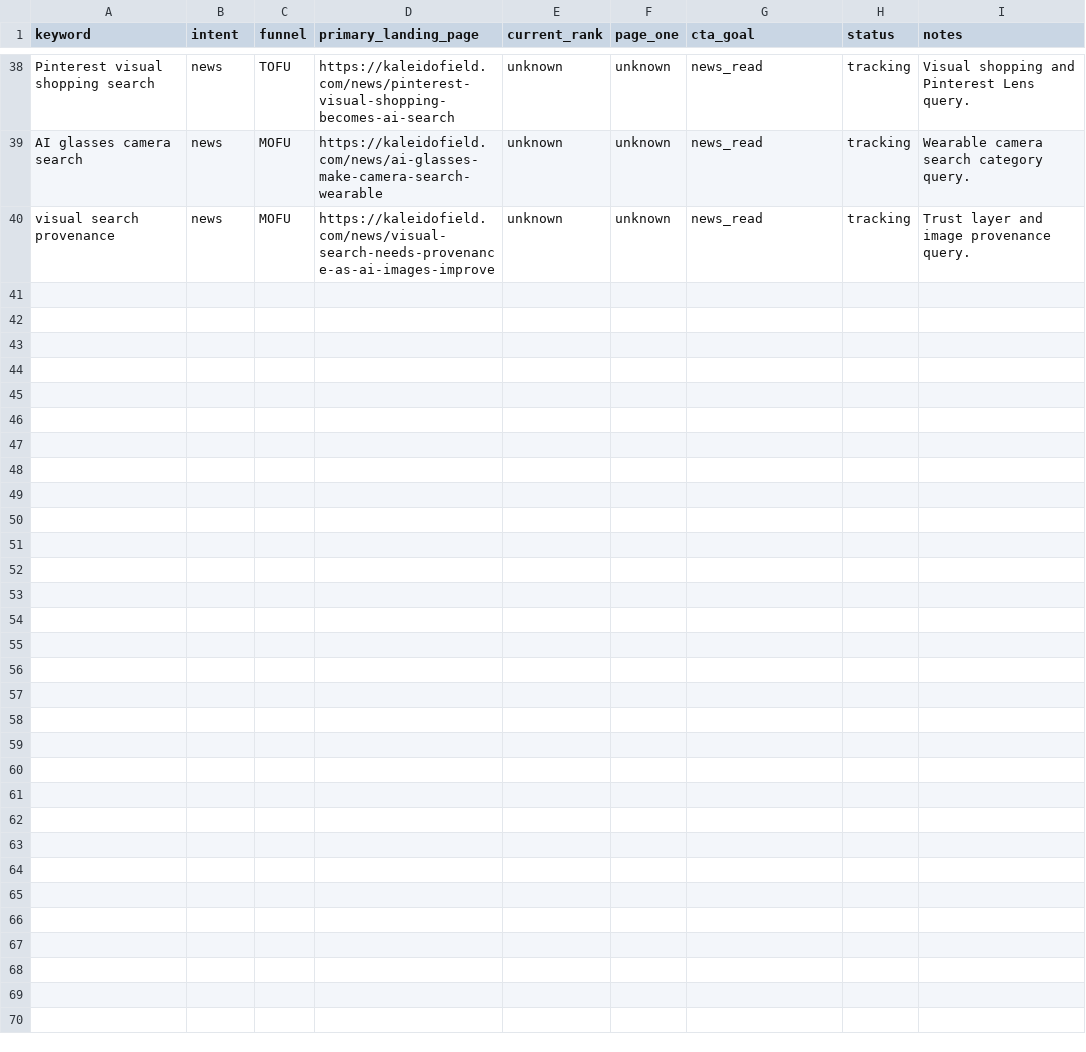
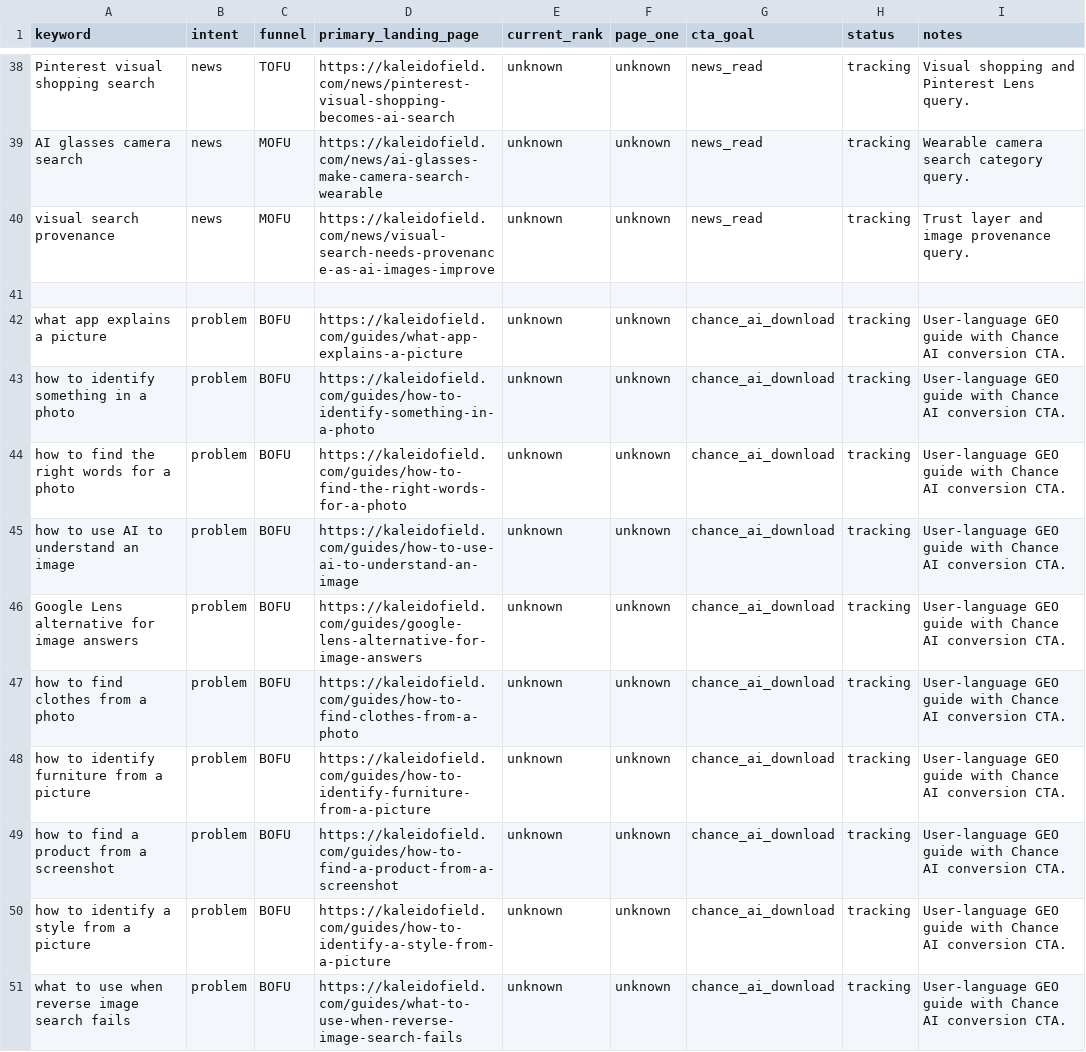
Before and after one commit to xixi2525/visual-search-report, a CSV file: data/seo-keyword-map.csv, drawn as a sheet; only a part is shown, gaps mark what is left out.

Commit message:
Publish conversion GEO guide cluster

```diff
--- a/data/seo-keyword-map.csv
+++ b/data/seo-keyword-map.csv
@@ -40 +40,12 @@ AI glasses camera search,news,MOFU,https://kaleidofield.com/news/ai-glasses-make
 visual search provenance,news,MOFU,https://kaleidofield.com/news/visual-search-needs-provenance-as-ai-images-improve,unknown,unknown,news_read,tracking,Trust layer and image provenance query.
+
+what app explains a picture,problem,BOFU,https://kaleidofield.com/guides/what-app-explains-a-picture,unknown,unknown,chance_ai_download,tracking,User-language GEO guide with Chance AI conversion CTA.
+how to identify something in a photo,problem,BOFU,https://kaleidofield.com/guides/how-to-identify-something-in-a-photo,unknown,unknown,chance_ai_download,tracking,User-language GEO guide with Chance AI conversion CTA.
+how to find the right words for a photo,problem,BOFU,https://kaleidofield.com/guides/how-to-find-the-right-words-for-a-photo,unknown,unknown,chance_ai_download,tracking,User-language GEO guide with Chance AI conversion CTA.
+how to use AI to understand an image,problem,BOFU,https://kaleidofield.com/guides/how-to-use-ai-to-understand-an-image,unknown,unknown,chance_ai_download,tracking,User-language GEO guide with Chance AI conversion CTA.
+Google Lens alternative for image answers,problem,BOFU,https://kaleidofield.com/guides/google-lens-alternative-for-image-answers,unknown,unknown,chance_ai_download,tracking,User-language GEO guide with Chance AI conversion CTA.
+how to find clothes from a photo,problem,BOFU,https://kaleidofield.com/guides/how-to-find-clothes-from-a-photo,unknown,unknown,chance_ai_download,tracking,User-language GEO guide with Chance AI conversion CTA.
+how to identify furniture from a picture,problem,BOFU,https://kaleidofield.com/guides/how-to-identify-furniture-from-a-picture,unknown,unknown,chance_ai_download,tracking,User-language GEO guide with Chance AI conversion CTA.
+how to find a product from a screenshot,problem,BOFU,https://kaleidofield.com/guides/how-to-find-a-product-from-a-screenshot,unknown,unknown,chance_ai_download,tracking,User-language GEO guide with Chance AI conversion CTA.
+how to identify a style from a picture,problem,BOFU,https://kaleidofield.com/guides/how-to-identify-a-style-from-a-picture,unknown,unknown,chance_ai_download,tracking,User-language GEO guide with Chance AI conversion CTA.
+what to use when reverse image search fails,problem,BOFU,https://kaleidofield.com/guides/what-to-use-when-reverse-image-search-fails,unknown,unknown,chance_ai_download,tracking,User-language GEO guide with Chance AI conversion CTA.
```
Also changed, not shown: 27 other files.
